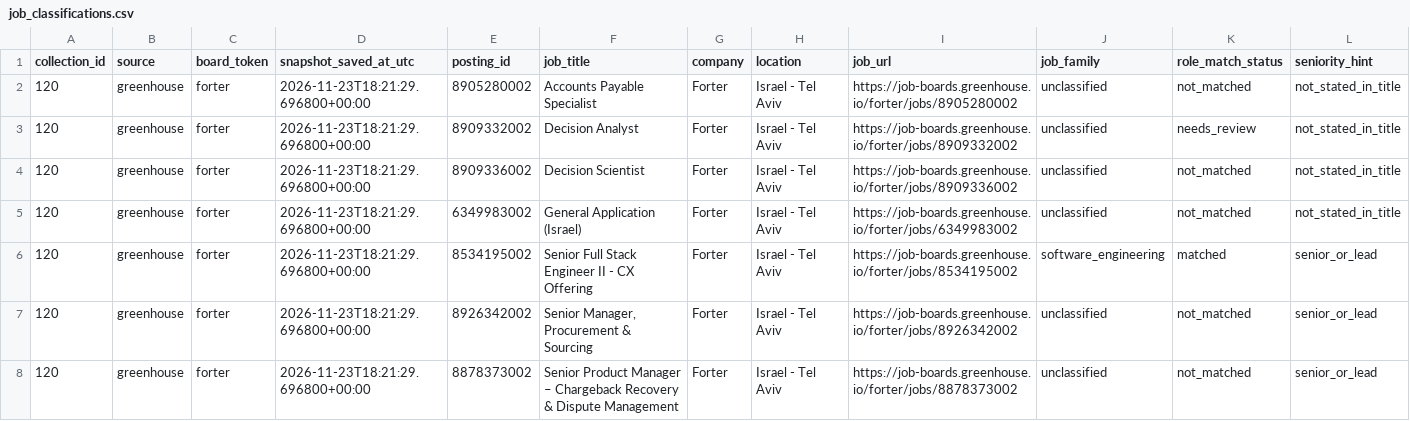
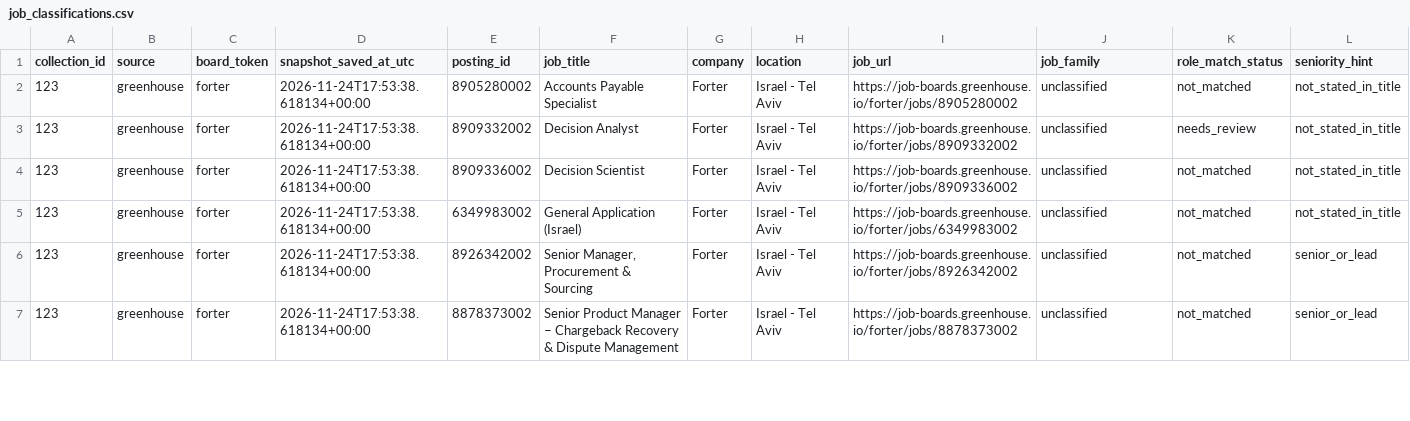
Before and after one commit to roni-madmon/job-market-tracker, a CSV file: reports/job_classifications.csv, drawn as a sheet; only a part is shown; removed rows and columns are numbered as before the commit, all else as after; rows hold the shown columns only; the diff covers the shown part only; the diff names each change by its address in the sheet, - before the commit and + after, or states it on an @@ line.

```diff
--- a/reports/job_classifications.csv
+++ b/reports/job_classifications.csv
-A2:A5 (collection_id): 120
+A2:A5 (collection_id): 123
-D2:D5 (snapshot_saved_at_utc): 2026-11-23T18:21:29.696800+00:00
+D2:D5 (snapshot_saved_at_utc): 2026-11-24T17:53:38.618134+00:00
-row 6: 120 | greenhouse | forter | 2026-11-23T18:21:29.696800+00:00 | 8534195002 | Senior Full Stack Engineer II - CX Offering | Forter | Israel - Tel Aviv | https://job-boards.greenhouse.io/forter/jobs/8534195002 | software_engineering | matched | senior_or_lead
-A6:A7 (collection_id): 120
+A6:A7 (collection_id): 123
-D6:D7 (snapshot_saved_at_utc): 2026-11-23T18:21:29.696800+00:00
+D6:D7 (snapshot_saved_at_utc): 2026-11-24T17:53:38.618134+00:00
```
Also changed, not shown: 1 added row and 62 edited cells elsewhere in this file, reports/collection_coverage.csv, reports/technology_mentions.csv, 2 other files.
